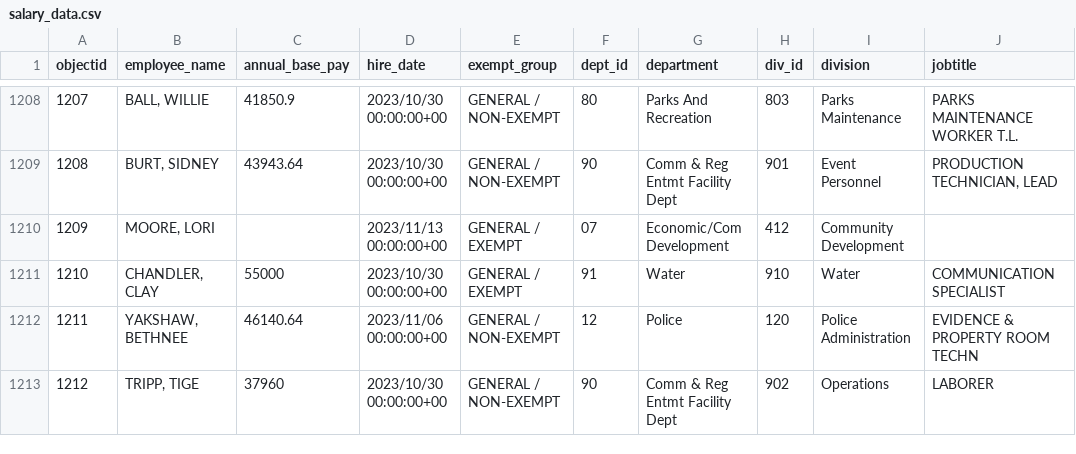
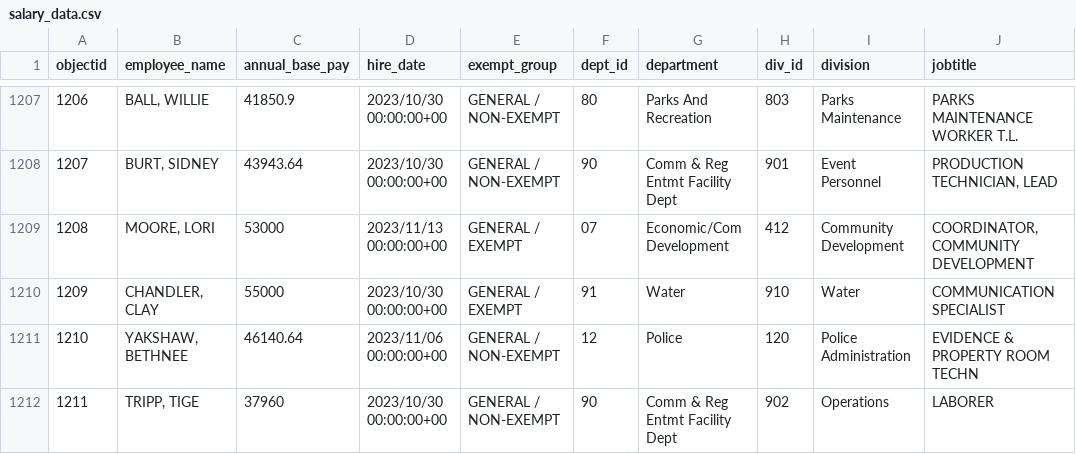
Before and after one commit to sunshine-request/flat-test, a CSV file: salary_data.csv, drawn as a sheet; only a part is shown, gaps mark what is left out; addresses are those after the commit; the diff covers the shown part only; the diff names each change by its address in the sheet, - before the commit and + after, or states it on an @@ line.

Commit message:
Flat: latest data (2023-11-14T17:14:20.855Z) {   "date": "2023-11-14T17:14:20.855Z",   "files": [     {       "name": "agenda.html",       "deltaBytes": 179,       "source": "https://www.ashevillenc.gov/government/city-council-agenda/"     },     {       "name": "salary_data.csv",       "deltaBytes": 105,       "source": "https://data-avl.opendata.arcgis.com/datasets/4d96bf8fbad640edbe124fe7185ba670_0.csv"     }   ] }

```diff
--- a/salary_data.csv
+++ b/salary_data.csv
@@ column A (objectid) renumbered between rows 860 and 1212 @@
-C1209 (annual_base_pay): (empty)
+C1209 (annual_base_pay): 53000
-J1209 (jobtitle): (empty)
+J1209 (jobtitle): COORDINATOR, COMMUNITY DEVELOPMENT
```
Also changed, not shown: 1 added row, 1 removed row and 16 edited cells elsewhere in this file, 1 other file.
